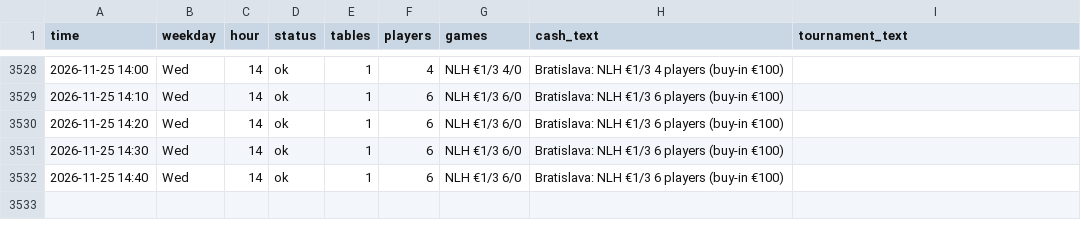
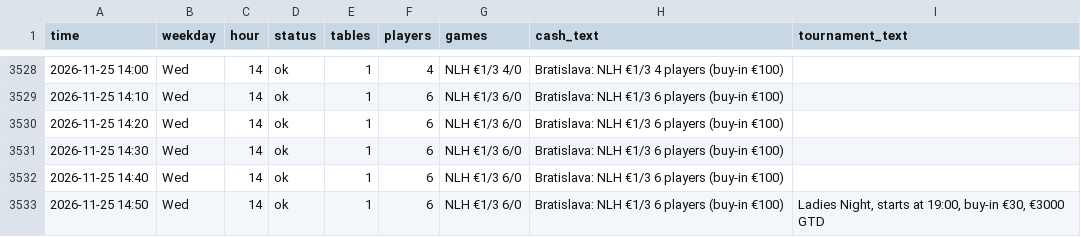
Before and after one commit to legendtoss/kings-tracker, a CSV file: data/banco/2026-11.csv, drawn as a sheet; only a part is shown, gaps mark what is left out; the diff names each change by its address in the sheet, - before the commit and + after, or states it on an @@ line.

```diff
--- a/data/banco/2026-11.csv
+++ b/data/banco/2026-11.csv
+row 3533: 2026-11-25 14:50 | Wed | 14 | ok | 1 | 6 | NLH €1/3 6/0 | Bratislava: NLH €1/3 6 players (buy-in €100) | Ladies Night, starts at 19:00, buy-in €30, €3000 GTD
```
Also changed, not shown: data/cardcasino/2026-11.csv, data/grandcasinoas/2026-11.csv, 9 other files.
